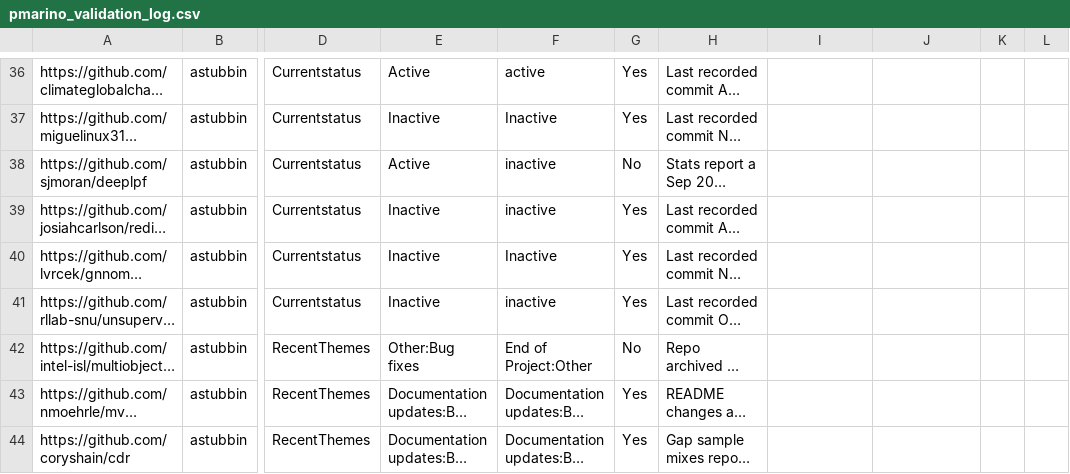
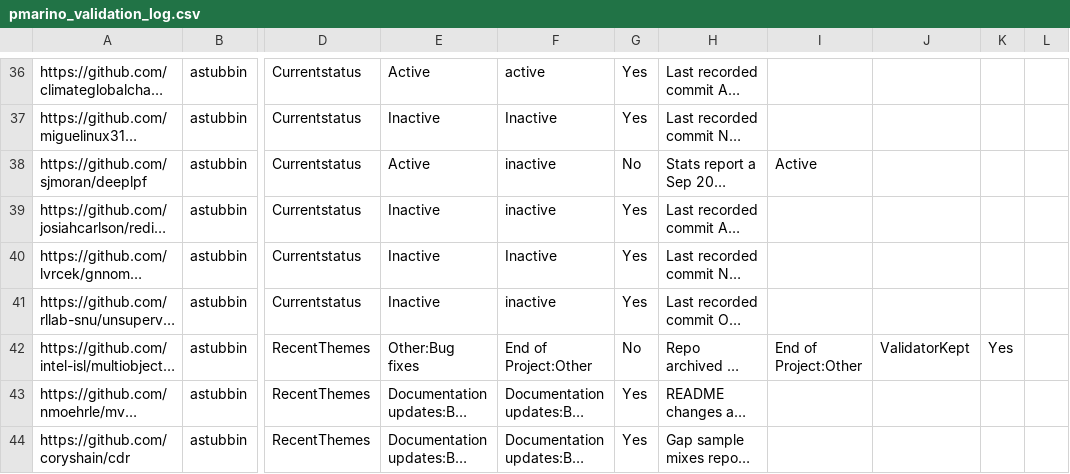
Before and after one commit to pmarino92/MiniProject3, a CSV file: pmarino_validation_log.csv, drawn as a sheet; only a part is shown, gaps mark what is left out; long unchanged cells end in …; the diff covers the shown part only; the diff names each change by its address in the sheet, - before the commit and + after, or states it on an @@ line.

```diff
--- a/pmarino_validation_log.csv
+++ b/pmarino_validation_log.csv
-I38: (empty)
+I38: Active
-I42: (empty)
+I42: End of Project:Other
-J42: (empty)
+J42: ValidatorKept
-K42: (empty)
+K42: Yes
```
Also changed, not shown: 35 edited cells elsewhere in this file.
